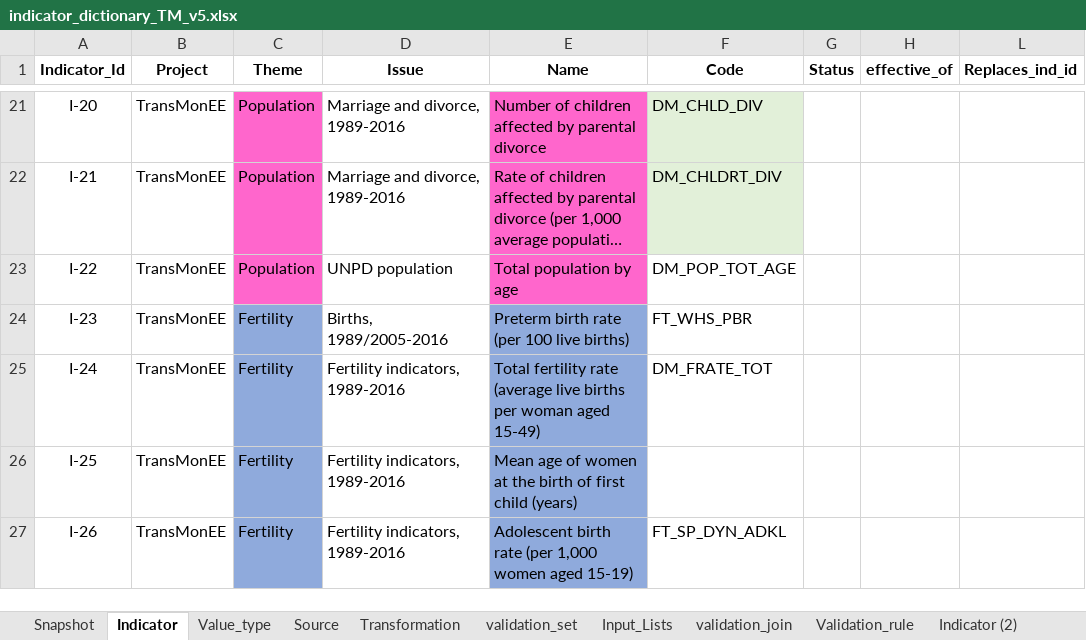
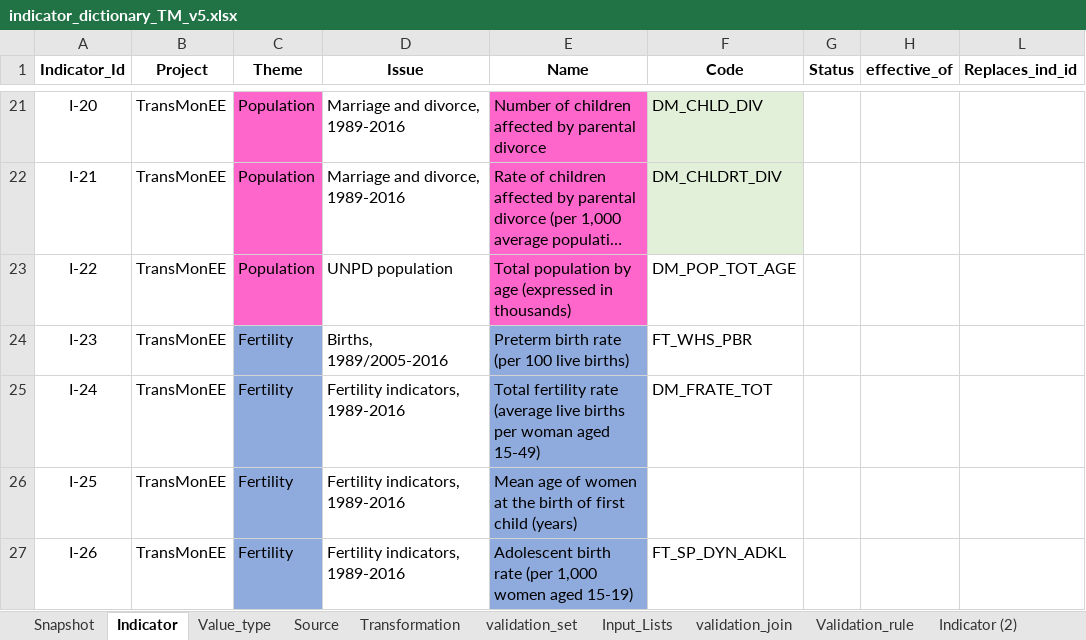
Before and after one commit to UNICEFECAR/data-etl, an Excel workbook: tmee/data_in/data_dictionary/indicator_dictionary_TM_v5.xlsx, sheet Indicator, drawn as a sheet; only a part is shown, gaps mark what is left out; long unchanged cells end in …; values as stored, in another font and other column widths than the file's, no borders; the diff names each change by its address in the sheet, - before the commit and + after, or states it on an @@ line.

Commit message:
added (thousands) to DM_POP_TOT_AGE name description

```diff
--- a/tmee/data_in/data_dictionary/indicator_dictionary_TM_v5.xlsx (sheet Indicator)
+++ b/tmee/data_in/data_dictionary/indicator_dictionary_TM_v5.xlsx (sheet Indicator)
-E23 (Name): Total population by age
+E23 (Name): Total population by age (expressed in thousands)
```
Also changed, not shown: sheet Snapshot.
